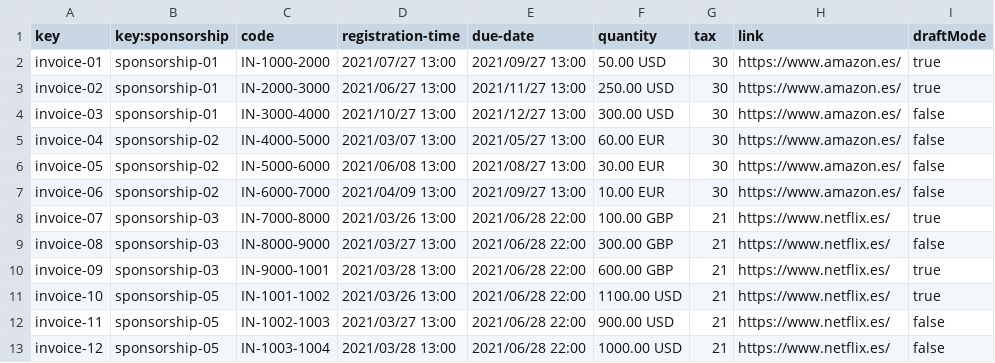
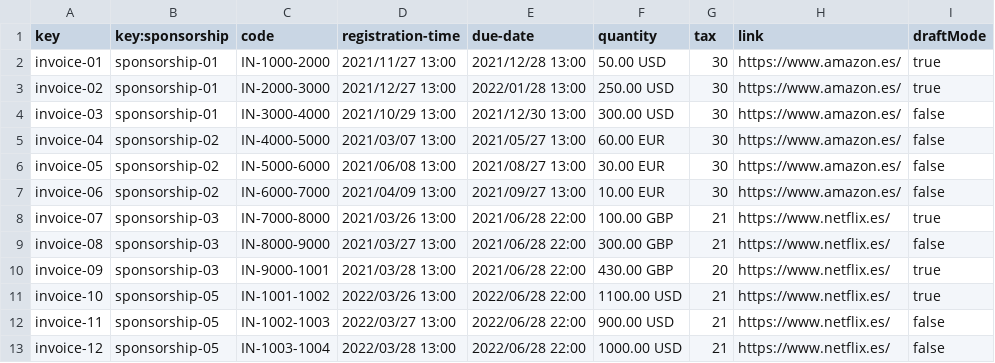
Before and after one commit to lucantdel/Acme-SF, a CSV file: src/main/webapp/WEB-INF/resources/sample-data/invoice.csv, drawn as a sheet.

```diff
--- a/src/main/webapp/WEB-INF/resources/sample-data/invoice.csv
+++ b/src/main/webapp/WEB-INF/resources/sample-data/invoice.csv
@@ -1,5 +1,5 @@
 key,key:sponsorship,code,registration-time,due-date,quantity,tax,link,draftMode
-invoice-01,sponsorship-01,IN-1000-2000,2021/07/27 13:00,2021/09/27 13:00,50.00 USD,30,https://www.amazon.es/,true
-invoice-02,sponsorship-01,IN-2000-3000,2021/06/27 13:00,2021/11/27 13:00,250.00 USD,30,https://www.amazon.es/,true
-invoice-03,sponsorship-01,IN-3000-4000,2021/10/27 13:00,2021/12/27 13:00,300.00 USD,30,https://www.amazon.es/,false
+invoice-01,sponsorship-01,IN-1000-2000,2021/11/27 13:00,2021/12/28 13:00,50.00 USD,30,https://www.amazon.es/,true
+invoice-02,sponsorship-01,IN-2000-3000,2021/12/27 13:00,2022/01/28 13:00,250.00 USD,30,https://www.amazon.es/,true
+invoice-03,sponsorship-01,IN-3000-4000,2021/10/29 13:00,2021/12/30 13:00,300.00 USD,30,https://www.amazon.es/,false
 invoice-04,sponsorship-02,IN-4000-5000,2021/03/07 13:00,2021/05/27 13:00,60.00 EUR,30,https://www.amazon.es/,false
@@ -9,5 +9,5 @@ invoice-07,sponsorship-03,IN-7000-8000,2021/03/26 13:00,2021/06/28 22:00,100.00
 invoice-08,sponsorship-03,IN-8000-9000,2021/03/27 13:00,2021/06/28 22:00,300.00 GBP,21,https://www.netflix.es/,false
-invoice-09,sponsorship-03,IN-9000-1001,2021/03/28 13:00,2021/06/28 22:00,600.00 GBP,21,https://www.netflix.es/,true
-invoice-10,sponsorship-05,IN-1001-1002,2021/03/26 13:00,2021/06/28 22:00,1100.00 USD,21,https://www.netflix.es/,true
-invoice-11,sponsorship-05,IN-1002-1003,2021/03/27 13:00,2021/06/28 22:00,900.00 USD,21,https://www.netflix.es/,false
-invoice-12,sponsorship-05,IN-1003-1004,2021/03/28 13:00,2021/06/28 22:00,1000.00 USD,21,https://www.netflix.es/,false
+invoice-09,sponsorship-03,IN-9000-1001,2021/03/28 13:00,2021/06/28 22:00,430.00 GBP,20,https://www.netflix.es/,true
+invoice-10,sponsorship-05,IN-1001-1002,2022/03/26 13:00,2022/06/28 22:00,1100.00 USD,21,https://www.netflix.es/,true
+invoice-11,sponsorship-05,IN-1002-1003,2022/03/27 13:00,2022/06/28 22:00,900.00 USD,21,https://www.netflix.es/,false
+invoice-12,sponsorship-05,IN-1003-1004,2022/03/28 13:00,2022/06/28 22:00,1000.00 USD,21,https://www.netflix.es/,false
```
Also changed, not shown: src/main/webapp/WEB-INF/resources/sample-data/sponsorship.csv.
